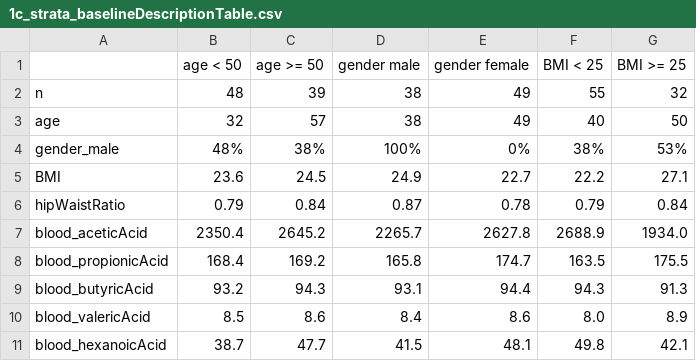
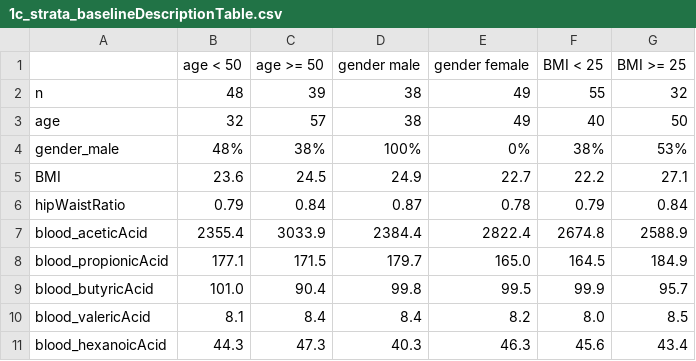
Before and after one commit to bauer-alex/IPE_sauerkrautTaxonomy, a CSV file: code (main)/1c_strata_baselineDescriptionTable.csv, drawn as a sheet; only a part is shown; the diff covers the shown part only.

Commit message:
refinements on strata descriptives

```diff
--- a/code (main)/1c_strata_baselineDescriptionTable.csv
+++ b/code (main)/1c_strata_baselineDescriptionTable.csv
@@ -6,6 +6,6 @@
 "hipWaistRatio","0.79","0.84","0.87","0.78","0.79","0.84"
-"blood_aceticAcid","2350.4","2645.2","2265.7","2627.8","2688.9","1934.0"
-"blood_propionicAcid","168.4","169.2","165.8","174.7","163.5","175.5"
-"blood_butyricAcid","93.2","94.3","93.1","94.4","94.3","91.3"
-"blood_valericAcid","8.5","8.6","8.4","8.6","8.0","8.9"
-"blood_hexanoicAcid","38.7","47.7","41.5","48.1","49.8","42.1"
+"blood_aceticAcid","2355.4","3033.9","2384.4","2822.4","2674.8","2588.9"
+"blood_propionicAcid","177.1","171.5","179.7","165.0","164.5","184.9"
+"blood_butyricAcid","101.0"," 90.4"," 99.8"," 99.5"," 99.9"," 95.7"
+"blood_valericAcid","8.1","8.4","8.4","8.2","8.0","8.5"
+"blood_hexanoicAcid","44.3","47.3","40.3","46.3","45.6","43.4"
```
Also changed, not shown: 57 edited cells elsewhere in this file, 2 other files.
